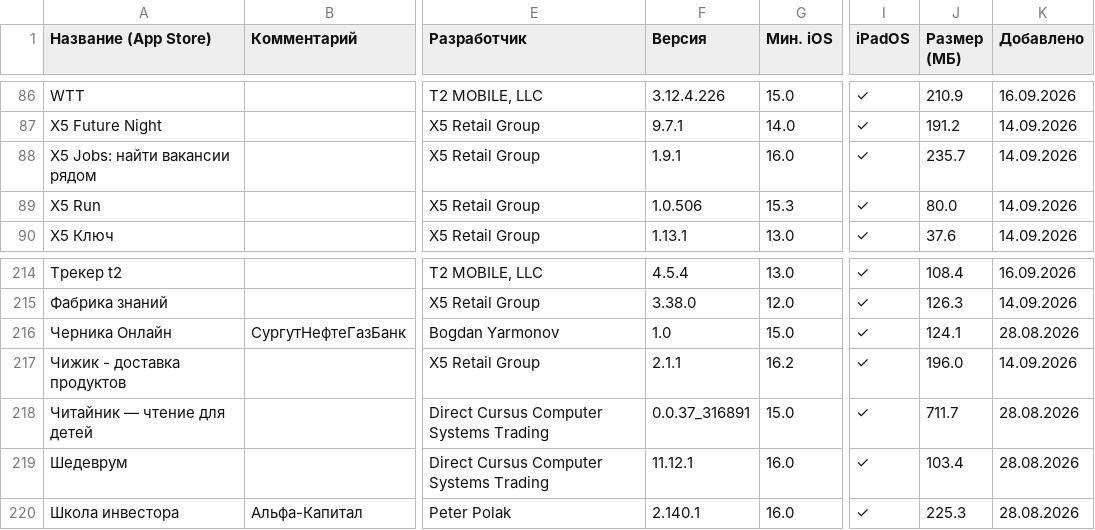
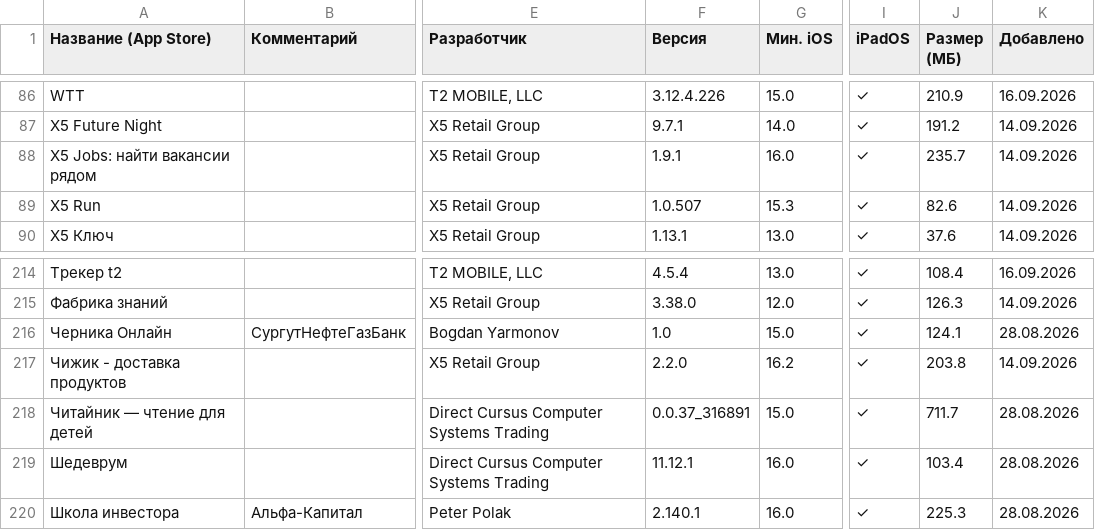
Before and after one commit to nncat01/app-store-checker, a CSV file: apps.csv, drawn as a sheet; only a part is shown, gaps mark what is left out; the diff names each change by its address in the sheet, - before the commit and + after, or states it on an @@ line.

```diff
--- a/apps.csv
+++ b/apps.csv
-F89 (Версия): 1.0.506
+F89 (Версия): 1.0.507
-J89 (Размер (МБ)): 80.0
+J89 (Размер (МБ)): 82.6
-F217 (Версия): 2.1.1
+F217 (Версия): 2.2.0
-J217 (Размер (МБ)): 196.0
+J217 (Размер (МБ)): 203.8
```
